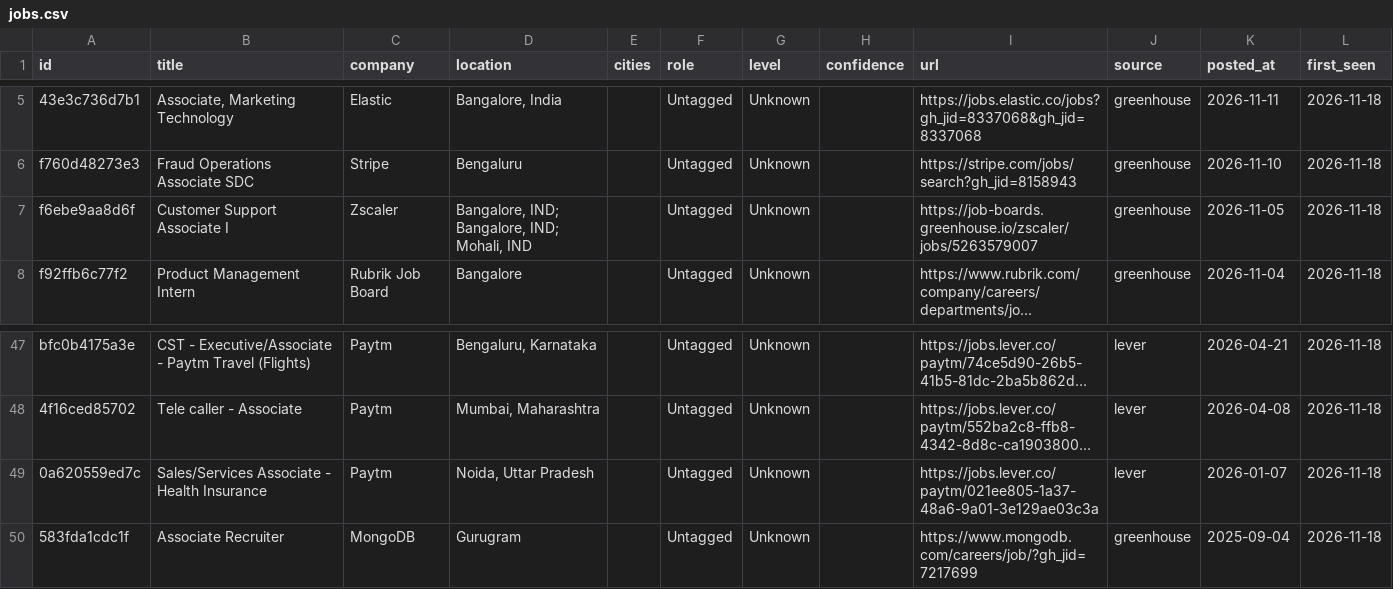
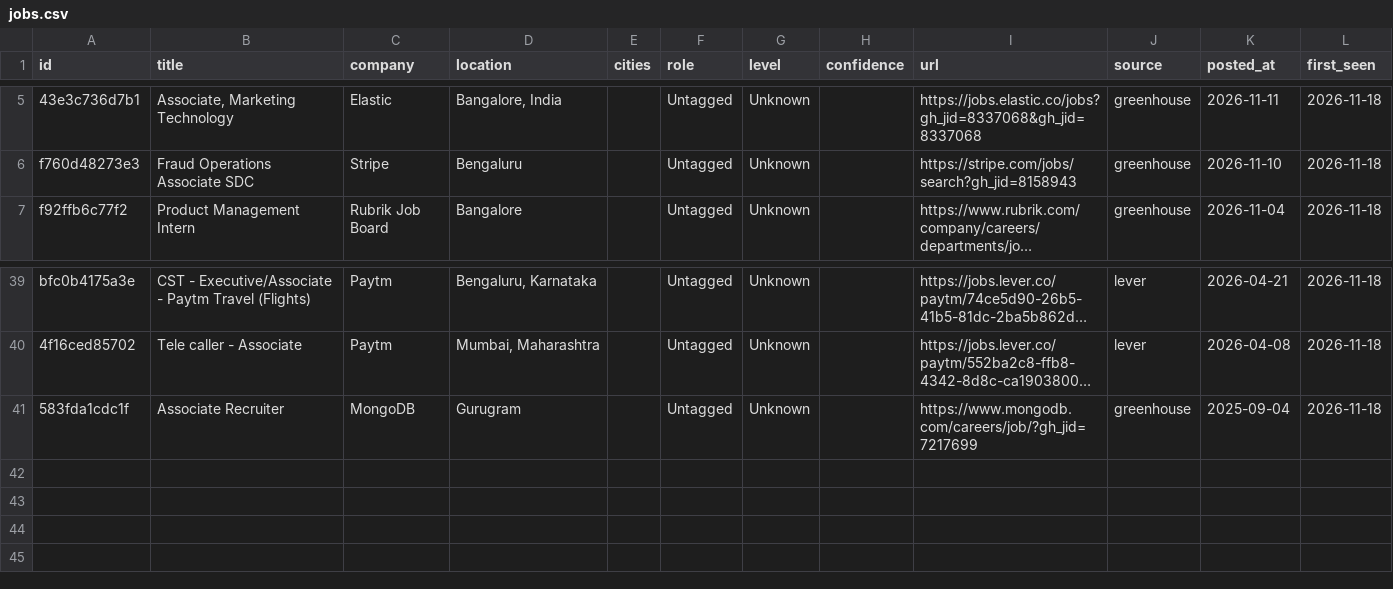
Before and after one commit to dhruvdua14/beep-fresher-jobs, a CSV file: site/data/jobs.csv, drawn as a sheet; only a part is shown, gaps mark what is left out; long unchanged cells end in …; removed rows and columns are numbered as before the commit, all else as after; the diff covers the shown part only; the diff names each change by its address in the sheet, - before the commit and + after, or states it on an @@ line.

```diff
--- a/site/data/jobs.csv
+++ b/site/data/jobs.csv
-row 7: f6ebe9aa8d6f | Customer Support Associate I | Zscaler | Bangalore, IND; Bangalore, IND; Mohali, IND |  | Untagged | Unknown |  | https://job-boards.greenhouse.io/zscaler/jobs/5263579007 | greenhouse | 2026-11-05 | 2026-11-18
-row 49: 0a620559ed7c | Sales/Services Associate - Health Insurance | Paytm | Noida, Uttar Pradesh |  | Untagged | Unknown |  | https://jobs.lever.co/paytm/021ee805-1a37-48a6-9a01-3e129ae03c3a | lever | 2026-01-07 | 2026-11-18
```
Also changed, not shown: 1 added row and 8 removed rows elsewhere in this file, 5 other files.
